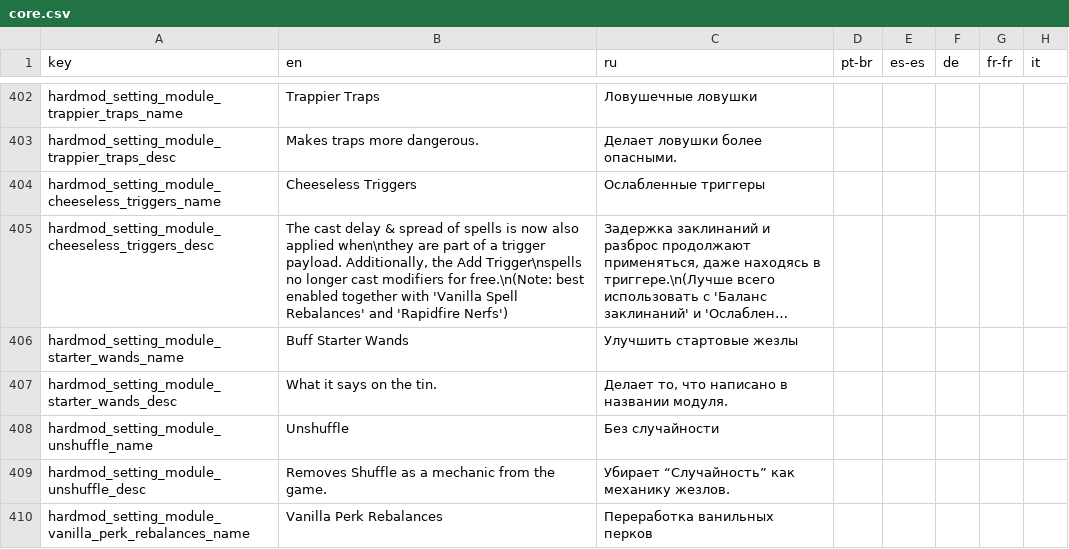
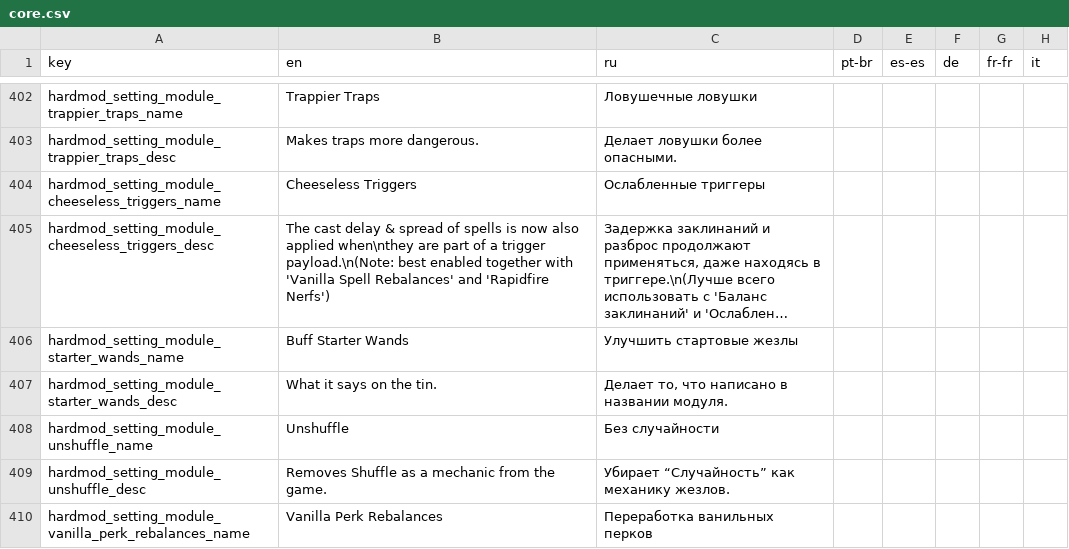
Before and after one commit to Conga0/noita.hardmod, a CSV file: files/translations/core.csv, drawn as a sheet; only a part is shown, gaps mark what is left out; long unchanged cells end in …; the diff names each change by its address in the sheet, - before the commit and + after, or states it on an @@ line.

Commit message:
improve the trigger system

```diff
--- a/files/translations/core.csv
+++ b/files/translations/core.csv
-B405 (en): …a trigger payload. Additionally, the Add Trigger\nspells no longer cast modifiers for free.\n(Note: best enabled…
+B405 (en): …a trigger payload.\n(Note: best enabled…
```
Also changed, not shown: 6 other files.
